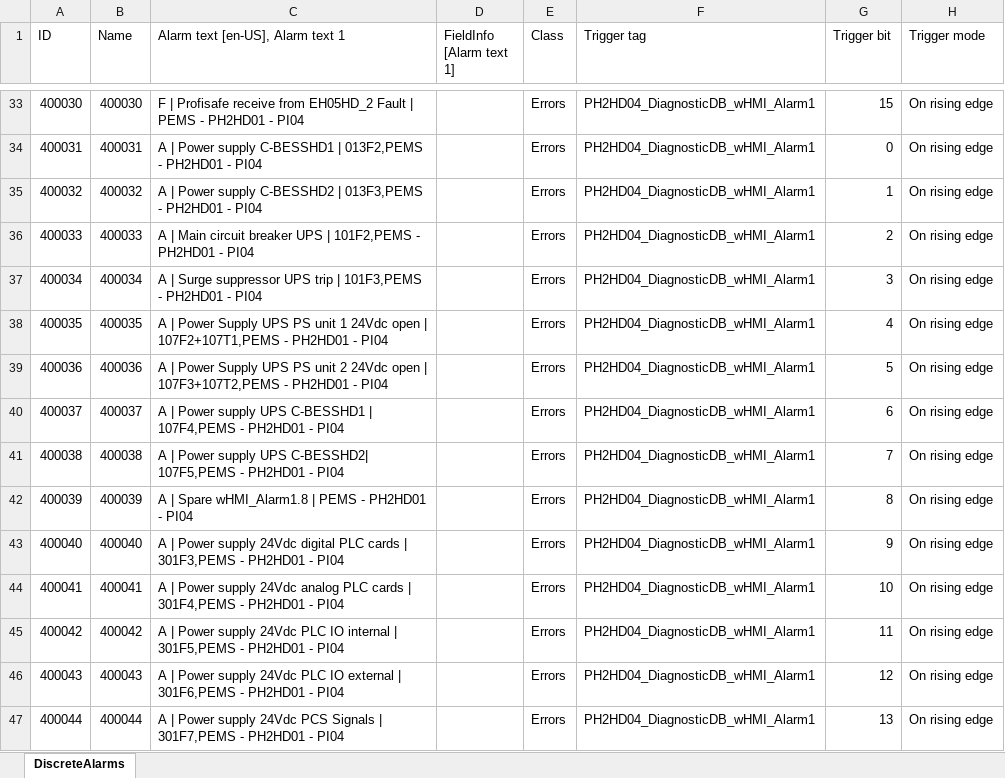
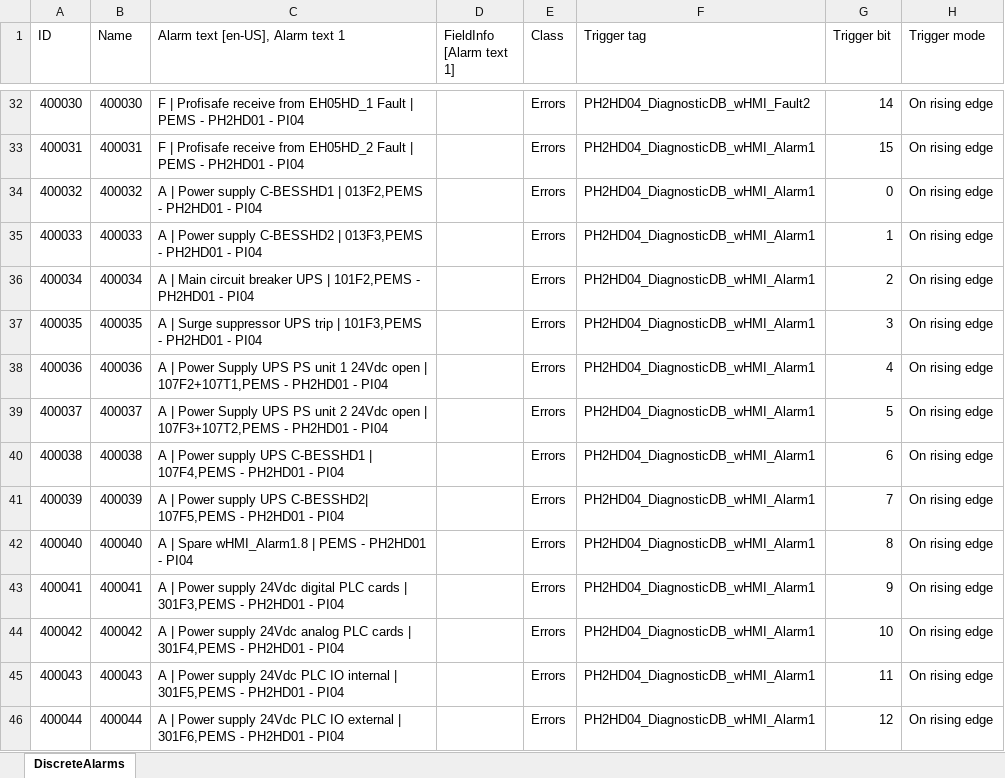
Before and after one commit to accordingtojim/Alarm_automation_PI, an Excel workbook: new_list_alarm.xlsx, sheet DiscreteAlarms, drawn as a sheet; only a part is shown, gaps mark what is left out; values as stored, in another font and other column widths than the file's, no borders; addresses are those after the commit; the diff covers the shown part only; the diff names each change by its address in the sheet, - before the commit and + after, or states it on an @@ line.

```diff
--- a/new_list_alarm.xlsx (sheet DiscreteAlarms)
+++ b/new_list_alarm.xlsx (sheet DiscreteAlarms)
-C32 (Alarm text [en-US], Alarm text 1): …receive from EH05HD_2 Fault |…
+C32 (Alarm text [en-US], Alarm text 1): …receive from EH05HD_1 Fault |…
-F32 (Trigger tag): PH2HD04_DiagnosticDB_wHMI_Alarm1
+F32 (Trigger tag): PH2HD04_DiagnosticDB_wHMI_Fault2
-G32 (Trigger bit): 15
+G32 (Trigger bit): 14
-C33 (Alarm text [en-US], Alarm text 1): A | Power supply C-BESSHD1 | 013F2,PEMS - PH2HD01…
+C33 (Alarm text [en-US], Alarm text 1): F | Profisafe receive from EH05HD_2 Fault | PEMS - PH2HD01…
-G33 (Trigger bit): 0
+G33 (Trigger bit): 15
-C34 (Alarm text [en-US], Alarm text 1): …Power supply C-BESSHD2 | 013F3,PEMS - PH2HD01…
+C34 (Alarm text [en-US], Alarm text 1): …Power supply C-BESSHD1 | 013F2,PEMS - PH2HD01…
-G34 (Trigger bit): 1
+G34 (Trigger bit): 0
-C35 (Alarm text [en-US], Alarm text 1): A | Main circuit breaker UPS | 101F2,PEMS - PH2HD01…
+C35 (Alarm text [en-US], Alarm text 1): A | Power supply C-BESSHD2 | 013F3,PEMS - PH2HD01…
-G35 (Trigger bit): 2
+G35 (Trigger bit): 1
-C36 (Alarm text [en-US], Alarm text 1): A | Surge suppressor UPS trip | 101F3,PEMS - PH2HD01…
+C36 (Alarm text [en-US], Alarm text 1): A | Main circuit breaker UPS | 101F2,PEMS - PH2HD01…
-G36 (Trigger bit): 3
+G36 (Trigger bit): 2
-C37 (Alarm text [en-US], Alarm text 1): A | Power Supply UPS PS unit 1 24Vdc open | 107F2+107T1,PEMS - PH2HD01…
+C37 (Alarm text [en-US], Alarm text 1): A | Surge suppressor UPS trip | 101F3,PEMS - PH2HD01…
-G37 (Trigger bit): 4
+G37 (Trigger bit): 3
-C38 (Alarm text [en-US], Alarm text 1): …PS unit 2 24Vdc open | 107F3+107T2,PEMS - PH2HD01…
+C38 (Alarm text [en-US], Alarm text 1): …PS unit 1 24Vdc open | 107F2+107T1,PEMS - PH2HD01…
-G38 (Trigger bit): 5
+G38 (Trigger bit): 4
-C39 (Alarm text [en-US], Alarm text 1): …| Power supply UPS C-BESSHD1 | 107F4,PEMS - PH2HD01…
+C39 (Alarm text [en-US], Alarm text 1): …| Power Supply UPS PS unit 2 24Vdc open | 107F3+107T2,PEMS - PH2HD01…
-G39 (Trigger bit): 6
+G39 (Trigger bit): 5
-C40 (Alarm text [en-US], Alarm text 1): …supply UPS C-BESSHD2| 107F5,PEMS - PH2HD01…
+C40 (Alarm text [en-US], Alarm text 1): …supply UPS C-BESSHD1 | 107F4,PEMS - PH2HD01…
-G40 (Trigger bit): 7
+G40 (Trigger bit): 6
-C41 (Alarm text [en-US], Alarm text 1): A | Spare wHMI_Alarm1.8 | PEMS - PH2HD01…
+C41 (Alarm text [en-US], Alarm text 1): A | Power supply UPS C-BESSHD2| 107F5,PEMS - PH2HD01…
-G41 (Trigger bit): 8
+G41 (Trigger bit): 7
-C42 (Alarm text [en-US], Alarm text 1): A | Power supply 24Vdc digital PLC cards | 301F3,PEMS - PH2HD01…
+C42 (Alarm text [en-US], Alarm text 1): A | Spare wHMI_Alarm1.8 | PEMS - PH2HD01…
-G42 (Trigger bit): 9
+G42 (Trigger bit): 8
-C43 (Alarm text [en-US], Alarm text 1): …supply 24Vdc analog PLC cards | 301F4,PEMS - PH2HD01…
+C43 (Alarm text [en-US], Alarm text 1): …supply 24Vdc digital PLC cards | 301F3,PEMS - PH2HD01…
-G43 (Trigger bit): 10
+G43 (Trigger bit): 9
-C44 (Alarm text [en-US], Alarm text 1): …supply 24Vdc PLC IO internal | 301F5,PEMS - PH2HD01…
+C44 (Alarm text [en-US], Alarm text 1): …supply 24Vdc analog PLC cards | 301F4,PEMS - PH2HD01…
-G44 (Trigger bit): 11
+G44 (Trigger bit): 10
-C45 (Alarm text [en-US], Alarm text 1): …PLC IO external | 301F6,PEMS - PH2HD01…
+C45 (Alarm text [en-US], Alarm text 1): …PLC IO internal | 301F5,PEMS - PH2HD01…
-G45 (Trigger bit): 12
+G45 (Trigger bit): 11
-C46 (Alarm text [en-US], Alarm text 1): …supply 24Vdc PCS Signals | 301F7,PEMS - PH2HD01…
+C46 (Alarm text [en-US], Alarm text 1): …supply 24Vdc PLC IO external | 301F6,PEMS - PH2HD01…
-G46 (Trigger bit): 13
+G46 (Trigger bit): 12
```
Also changed, not shown: 1 added row, 1 removed row and 1227 edited cells elsewhere in this sheet, template_excel/template_PH2HD_MVSKID_TCCexp.xlsx, 1 other file.
